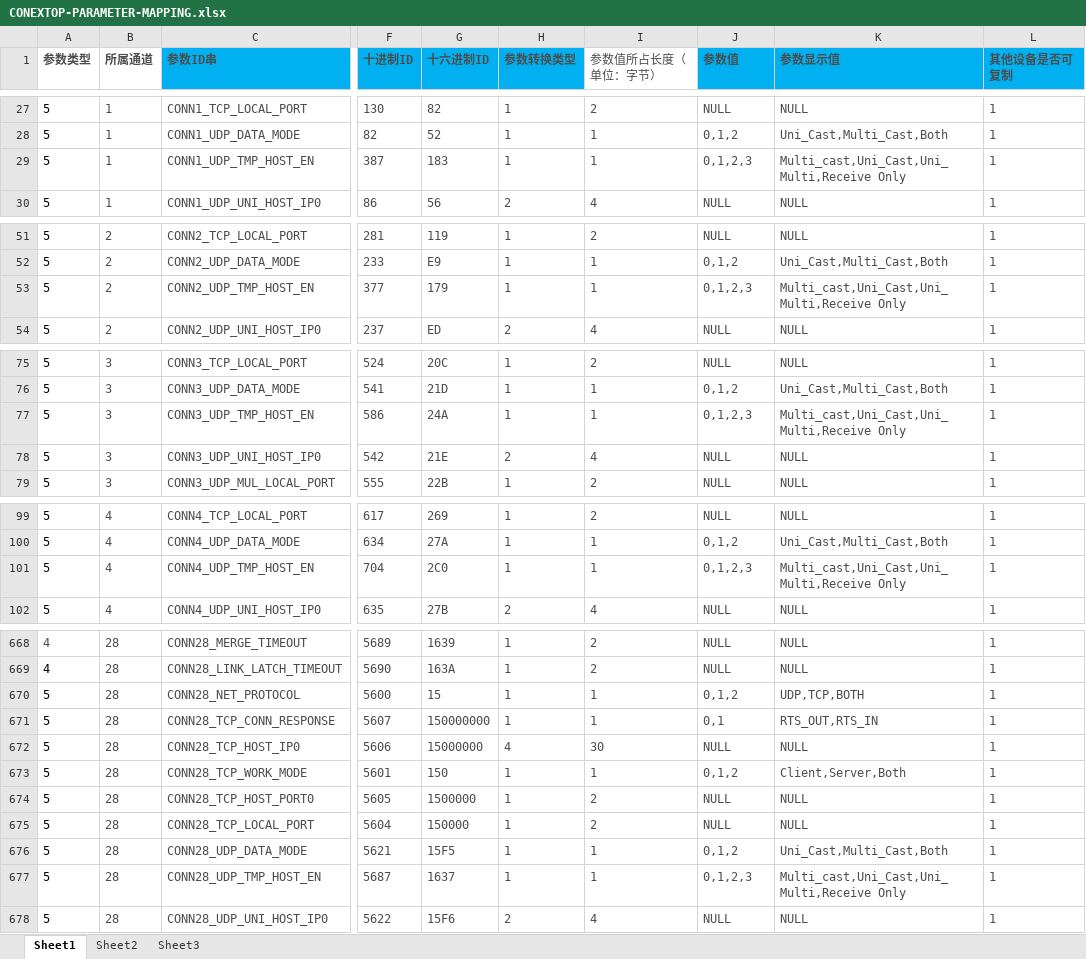
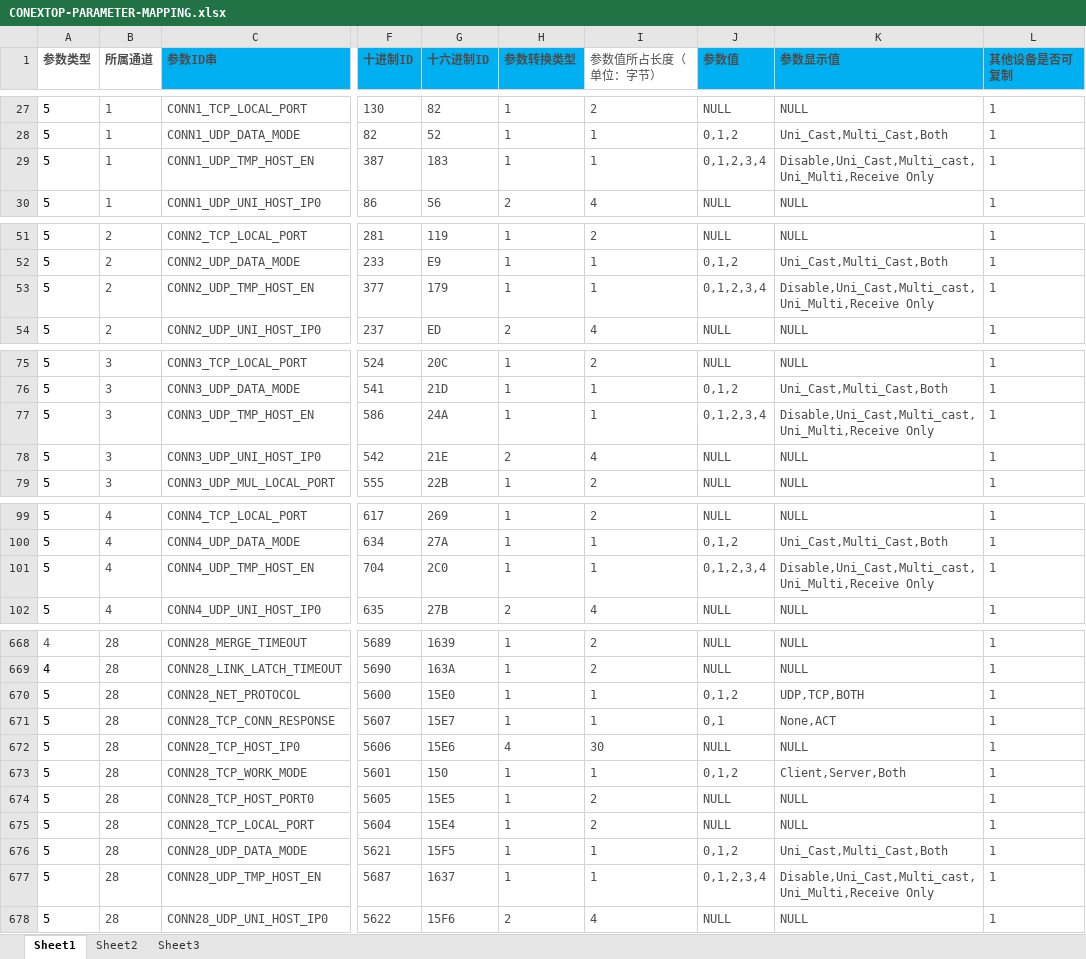
Before and after one commit to ibambu/idnet, an Excel workbook: conf/CONEXTOP-PARAMETER-MAPPING.xlsx, sheet Sheet1, drawn as a sheet; only a part is shown, gaps mark what is left out; values as stored, in another font and other column widths than the file's, no borders; the diff covers the shown part only; the diff names each change by its address in the sheet, - before the commit and + after, or states it on an @@ line.

```diff
--- a/conf/CONEXTOP-PARAMETER-MAPPING.xlsx (sheet Sheet1)
+++ b/conf/CONEXTOP-PARAMETER-MAPPING.xlsx (sheet Sheet1)
-J29 (参数值): 0,1,2,3
+J29 (参数值): 0,1,2,3,4
-K29 (参数显示值): Multi_cast,Uni_Cast,Uni_Multi,Receive Only
+K29 (参数显示值): Disable,Uni_Cast,Multi_cast,Uni_Multi,Receive Only
-J53 (参数值): 0,1,2,3
+J53 (参数值): 0,1,2,3,4
-K53 (参数显示值): Multi_cast,Uni_Cast,Uni_Multi,Receive Only
+K53 (参数显示值): Disable,Uni_Cast,Multi_cast,Uni_Multi,Receive Only
-J77 (参数值): 0,1,2,3
+J77 (参数值): 0,1,2,3,4
-K77 (参数显示值): Multi_cast,Uni_Cast,Uni_Multi,Receive Only
+K77 (参数显示值): Disable,Uni_Cast,Multi_cast,Uni_Multi,Receive Only
-J101 (参数值): 0,1,2,3
+J101 (参数值): 0,1,2,3,4
-K101 (参数显示值): Multi_cast,Uni_Cast,Uni_Multi,Receive Only
+K101 (参数显示值): Disable,Uni_Cast,Multi_cast,Uni_Multi,Receive Only
-G670 (十六进制ID): 15
+G670 (十六进制ID): 15E0
-G671 (十六进制ID): 150000000
+G671 (十六进制ID): 15E7
-K671 (参数显示值): RTS_OUT,RTS_IN
+K671 (参数显示值): None,ACT
-G672 (十六进制ID): 15000000
+G672 (十六进制ID): 15E6
-G674 (十六进制ID): 1500000
+G674 (十六进制ID): 15E5
-G675 (十六进制ID): 150000
+G675 (十六进制ID): 15E4
-J677 (参数值): 0,1,2,3
+J677 (参数值): 0,1,2,3,4
-K677 (参数显示值): Multi_cast,Uni_Cast,Uni_Multi,Receive Only
+K677 (参数显示值): Disable,Uni_Cast,Multi_cast,Uni_Multi,Receive Only
```
Also changed, not shown: 85 edited cells elsewhere in this sheet, 5 other files.
